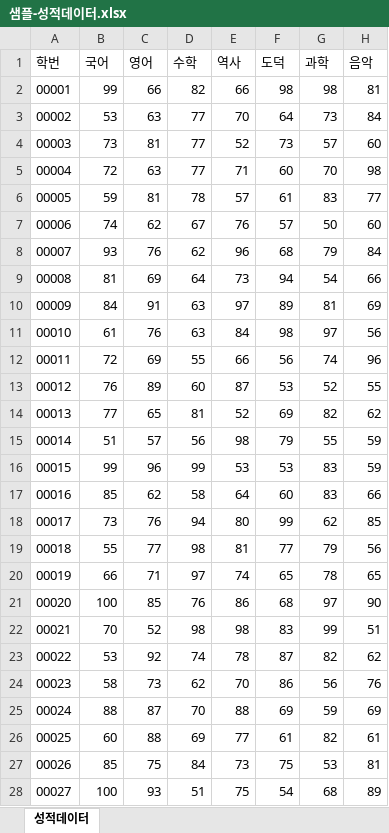
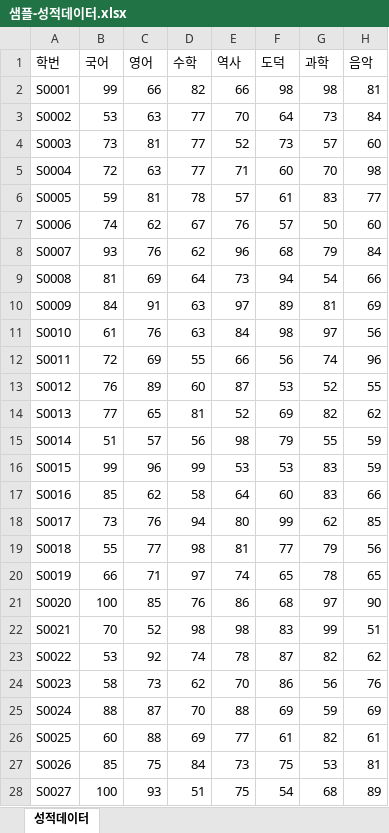
Before and after one commit to callor/Reference, an Excel workbook: 샘플데이터/샘플-성적데이터.xlsx, sheet 성적데이터, drawn as a sheet; only a part is shown; values as stored, in another font and other column widths than the file's, no borders; the diff covers the shown part only; the diff names each change by its address in the sheet, - before the commit and + after, or states it on an @@ line.

Commit message:
성적데이터

```diff
--- a/샘플데이터/샘플-성적데이터.xlsx (sheet 성적데이터)
+++ b/샘플데이터/샘플-성적데이터.xlsx (sheet 성적데이터)
-A2 (학번): 00001
+A2 (학번): S0001
-A3 (학번): 00002
+A3 (학번): S0002
-A4 (학번): 00003
+A4 (학번): S0003
-A5 (학번): 00004
+A5 (학번): S0004
-A6 (학번): 00005
+A6 (학번): S0005
-A7 (학번): 00006
+A7 (학번): S0006
-A8 (학번): 00007
+A8 (학번): S0007
-A9 (학번): 00008
+A9 (학번): S0008
-A10 (학번): 00009
+A10 (학번): S0009
-A11 (학번): 00010
+A11 (학번): S0010
-A12 (학번): 00011
+A12 (학번): S0011
-A13 (학번): 00012
+A13 (학번): S0012
-A14 (학번): 00013
+A14 (학번): S0013
-A15 (학번): 00014
+A15 (학번): S0014
-A16 (학번): 00015
+A16 (학번): S0015
-A17 (학번): 00016
+A17 (학번): S0016
-A18 (학번): 00017
+A18 (학번): S0017
-A19 (학번): 00018
+A19 (학번): S0018
-A20 (학번): 00019
+A20 (학번): S0019
-A21 (학번): 00020
+A21 (학번): S0020
-A22 (학번): 00021
+A22 (학번): S0021
-A23 (학번): 00022
+A23 (학번): S0022
-A24 (학번): 00023
+A24 (학번): S0023
-A25 (학번): 00024
+A25 (학번): S0024
-A26 (학번): 00025
+A26 (학번): S0025
-A27 (학번): 00026
+A27 (학번): S0026
-A28 (학번): 00027
+A28 (학번): S0027
```
Also changed, not shown: 73 edited cells elsewhere in this sheet.
